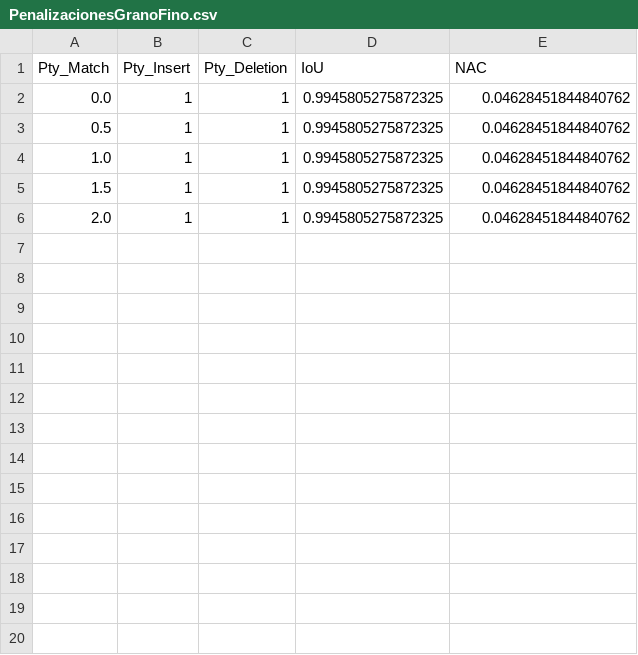
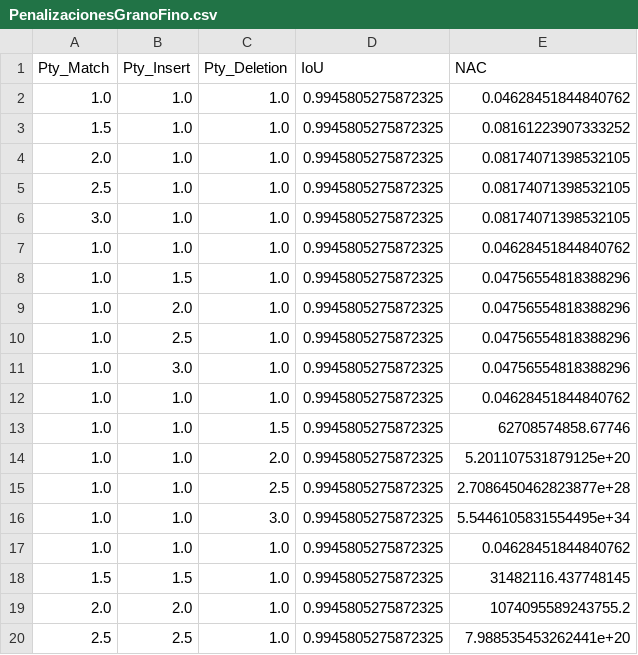
Before and after one commit to Sansanto2000/PatternMatchingDTW, a CSV file: PenalizacionesGranoFino.csv, drawn as a sheet; only a part is shown; the diff covers the shown part only.

```diff
--- a/PenalizacionesGranoFino.csv
+++ b/PenalizacionesGranoFino.csv
@@ -1,6 +1,20 @@
 Pty_Match,Pty_Insert,Pty_Deletion,IoU,NAC
-0.0,1,1,0.9945805275872325,0.04628451844840762
-0.5,1,1,0.9945805275872325,0.04628451844840762
-1.0,1,1,0.9945805275872325,0.04628451844840762
-1.5,1,1,0.9945805275872325,0.04628451844840762
-2.0,1,1,0.9945805275872325,0.04628451844840762
+1.0,1.0,1.0,0.9945805275872325,0.04628451844840762
+1.5,1.0,1.0,0.9945805275872325,0.08161223907333252
+2.0,1.0,1.0,0.9945805275872325,0.08174071398532105
+2.5,1.0,1.0,0.9945805275872325,0.08174071398532105
+3.0,1.0,1.0,0.9945805275872325,0.08174071398532105
+1.0,1.0,1.0,0.9945805275872325,0.04628451844840762
+1.0,1.5,1.0,0.9945805275872325,0.04756554818388296
+1.0,2.0,1.0,0.9945805275872325,0.04756554818388296
+1.0,2.5,1.0,0.9945805275872325,0.04756554818388296
+1.0,3.0,1.0,0.9945805275872325,0.04756554818388296
+1.0,1.0,1.0,0.9945805275872325,0.04628451844840762
+1.0,1.0,1.5,0.9945805275872325,62708574858.67746
+1.0,1.0,2.0,0.9945805275872325,5.201107531879125e+20
+1.0,1.0,2.5,0.9945805275872325,2.7086450462823877e+28
+1.0,1.0,3.0,0.9945805275872325,5.5446105831554495e+34
+1.0,1.0,1.0,0.9945805275872325,0.04628451844840762
+1.5,1.5,1.0,0.9945805275872325,31482116.437748145
+2.0,2.0,1.0,0.9945805275872325,1074095589243755.2
+2.5,2.5,1.0,0.9945805275872325,7.988535453262441e+20
```
Also changed, not shown: 11 added rows elsewhere in this file, 3 other files.
